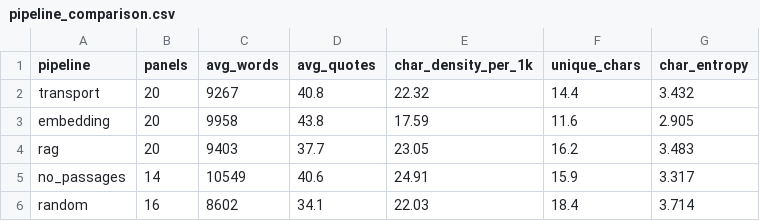
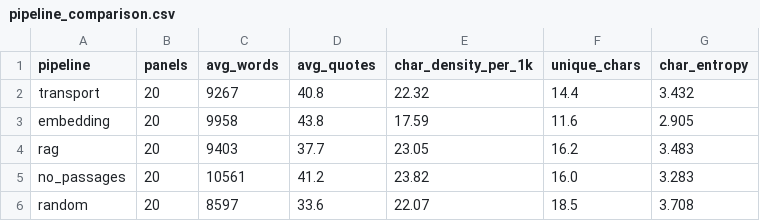
Before and after one commit to cbrew/BleakHouse, a CSV file: reports/five_way_preliminary/pipeline_comparison.csv, drawn as a sheet.

```diff
--- a/reports/five_way_preliminary/pipeline_comparison.csv
+++ b/reports/five_way_preliminary/pipeline_comparison.csv
@@ -4,3 +4,3 @@ embedding,20,9958,43.8,17.59,11.6,2.905
 rag,20,9403,37.7,23.05,16.2,3.483
-no_passages,14,10549,40.6,24.91,15.9,3.317
-random,16,8602,34.1,22.03,18.4,3.714
+no_passages,20,10561,41.2,23.82,16.0,3.283
+random,20,8597,33.6,22.07,18.5,3.708
```
Also changed, not shown: reports/five_way_preliminary/panel_detail.csv, reports/quote_audit/confabulation_detail/expert_pipeline_summary.csv, 7 other files.
